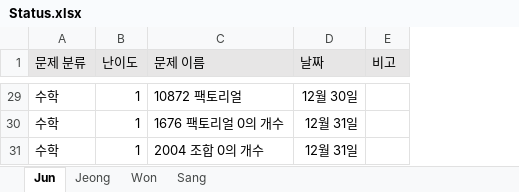
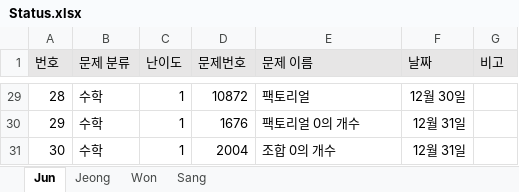
Before and after one commit to JunHeon-Ch/GC_Algorithm_Study, an Excel workbook: Status.xlsx, sheet Jun, drawn as a sheet; only a part is shown, gaps mark what is left out; values as stored, in another font and other column widths than the file's, no borders; addresses are those after the commit; the diff covers the shown part only; the diff names each change by its address in the sheet, - before the commit and + after, or states it on an @@ line.

```diff
--- a/Status.xlsx (sheet Jun)
+++ b/Status.xlsx (sheet Jun)
+column A (번호), rows 29-31: 28 | 29 | 30
+column D (문제번호), rows 29-31: 10872 | 1676 | 2004
-E29 (문제 이름): 10872 팩토리얼
+E29 (문제 이름): 팩토리얼
-E30 (문제 이름): 1676 팩토리얼 0의 개수
+E30 (문제 이름): 팩토리얼 0의 개수
-E31 (문제 이름): 2004 조합 0의 개수
+E31 (문제 이름): 조합 0의 개수
```
Also changed, not shown: other rows of this sheet.
